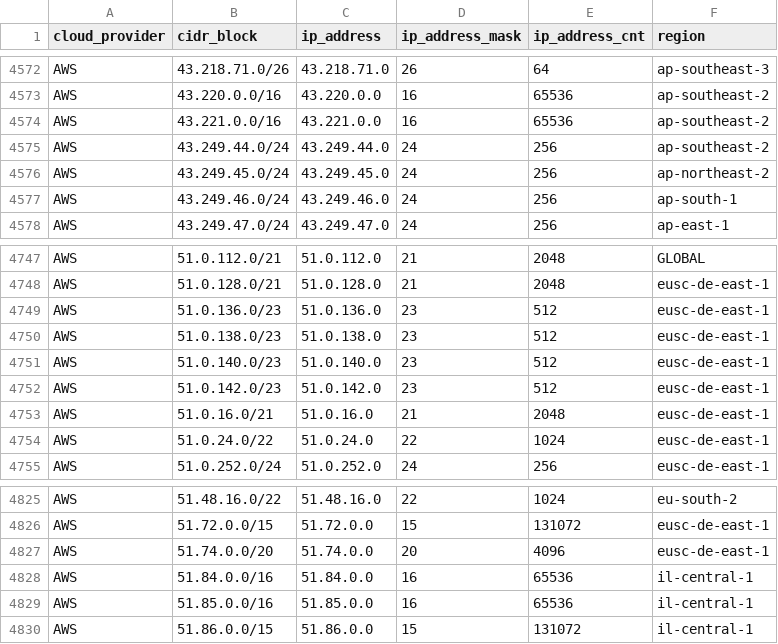
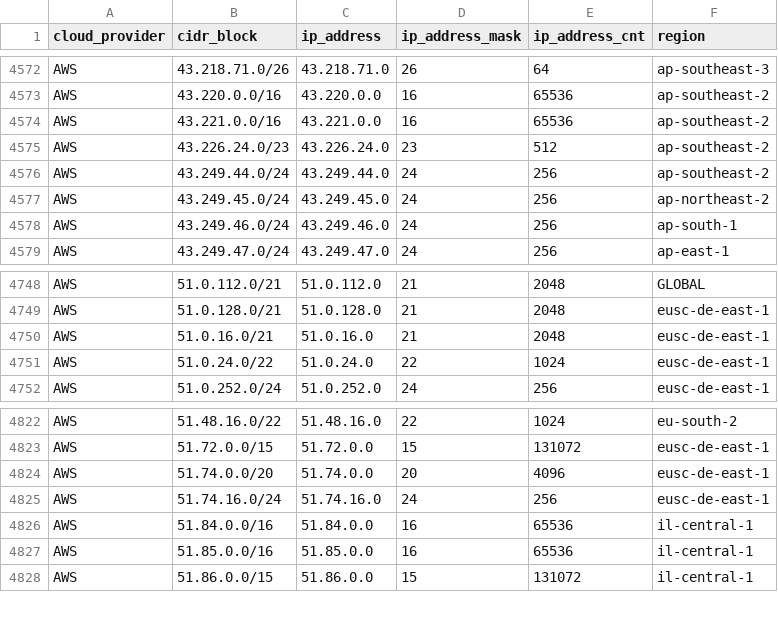
Before and after one commit to danilabs/public-cloud-provider-ip-ranges, a CSV file: data/providers/aws.csv, drawn as a sheet; only a part is shown, gaps mark what is left out; removed rows and columns are numbered as before the commit, all else as after; the diff names each change by its address in the sheet, - before the commit and + after, or states it on an @@ line.

```diff
--- a/data/providers/aws.csv
+++ b/data/providers/aws.csv
+row 4575: AWS | 43.226.24.0/23 | 43.226.24.0 | 23 | 512 | ap-southeast-2
-row 4749: AWS | 51.0.136.0/23 | 51.0.136.0 | 23 | 512 | eusc-de-east-1
-row 4750: AWS | 51.0.138.0/23 | 51.0.138.0 | 23 | 512 | eusc-de-east-1
-row 4751: AWS | 51.0.140.0/23 | 51.0.140.0 | 23 | 512 | eusc-de-east-1
-row 4752: AWS | 51.0.142.0/23 | 51.0.142.0 | 23 | 512 | eusc-de-east-1
+row 4825: AWS | 51.74.16.0/24 | 51.74.16.0 | 24 | 256 | eusc-de-east-1
```
Also changed, not shown: data/providers/digitalocean.csv, data/providers/linode.csv, 17 other files.
